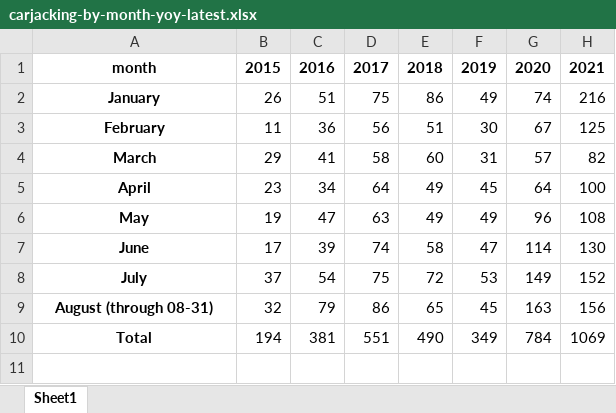
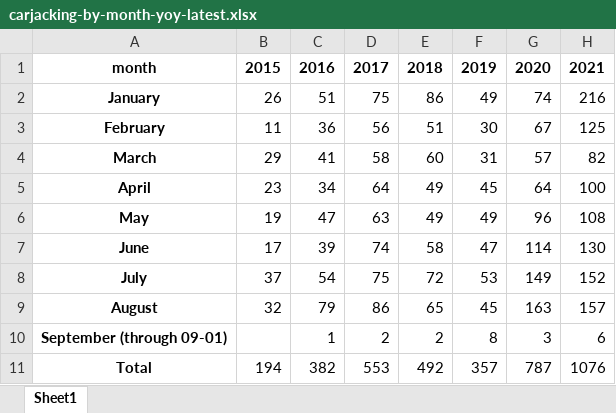
Before and after one commit to cbschicago/chicago-carjacking-tracker, an Excel workbook: output/excel/carjacking-by-month-yoy-latest.xlsx, sheet Sheet1, drawn as a sheet; values as stored, in another font and other column widths than the file's, no borders; addresses are those after the commit; the diff names each change by its address in the sheet, - before the commit and + after, or states it on an @@ line.

```diff
--- a/output/excel/carjacking-by-month-yoy-latest.xlsx (sheet Sheet1)
+++ b/output/excel/carjacking-by-month-yoy-latest.xlsx (sheet Sheet1)
-A9: August (through 08-31)
+A9: August
-H9: 156
+H9: 157
+row 10: September (through 09-01) |  | 1 | 2 | 2 | 8 | 3 | 6
-C11: 381
+C11: 382
-D11: 551
+D11: 553
-E11: 490
+E11: 492
-F11: 349
+F11: 357
-G11: 784
+G11: 787
-H11: 1069
+H11: 1076
```
Also changed, not shown: 10 other files.
